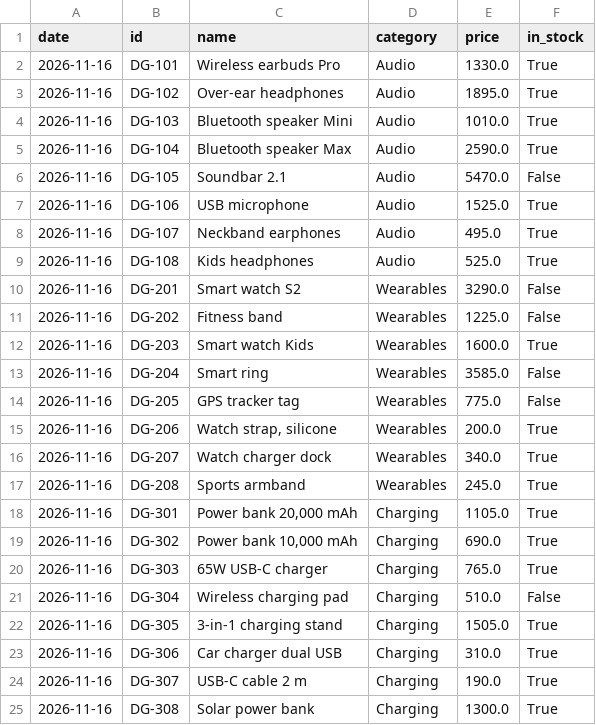
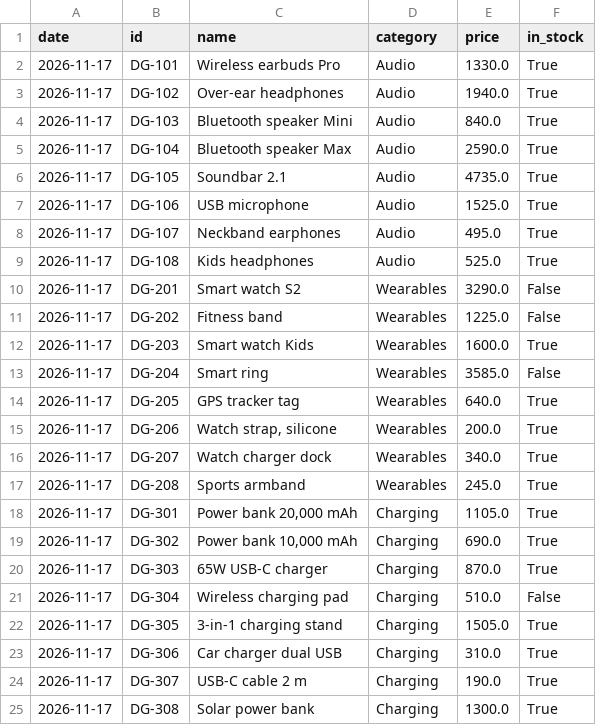
Before and after one commit to mazenelnaghy-code/dynamic-price-tracker, a CSV file: data/latest.csv, drawn as a sheet.

```diff
--- a/data/latest.csv
+++ b/data/latest.csv
@@ -1,25 +1,25 @@
 date,id,name,category,price,in_stock
-2026-11-16,DG-101,Wireless earbuds Pro,Audio,1330.0,True
-2026-11-16,DG-102,Over-ear headphones,Audio,1895.0,True
-2026-11-16,DG-103,Bluetooth speaker Mini,Audio,1010.0,True
-2026-11-16,DG-104,Bluetooth speaker Max,Audio,2590.0,True
-2026-11-16,DG-105,Soundbar 2.1,Audio,5470.0,False
-2026-11-16,DG-106,USB microphone,Audio,1525.0,True
-2026-11-16,DG-107,Neckband earphones,Audio,495.0,True
-2026-11-16,DG-108,Kids headphones,Audio,525.0,True
-2026-11-16,DG-201,Smart watch S2,Wearables,3290.0,False
-2026-11-16,DG-202,Fitness band,Wearables,1225.0,False
-2026-11-16,DG-203,Smart watch Kids,Wearables,1600.0,True
-2026-11-16,DG-204,Smart ring,Wearables,3585.0,False
-2026-11-16,DG-205,GPS tracker tag,Wearables,775.0,False
-2026-11-16,DG-206,"Watch strap, silicone",Wearables,200.0,True
-2026-11-16,DG-207,Watch charger dock,Wearables,340.0,True
-2026-11-16,DG-208,Sports armband,Wearables,245.0,True
-2026-11-16,DG-301,"Power bank 20,000 mAh",Charging,1105.0,True
-2026-11-16,DG-302,"Power bank 10,000 mAh",Charging,690.0,True
-2026-11-16,DG-303,65W USB-C charger,Charging,765.0,True
-2026-11-16,DG-304,Wireless charging pad,Charging,510.0,False
-2026-11-16,DG-305,3-in-1 charging stand,Charging,1505.0,True
-2026-11-16,DG-306,Car charger dual USB,Charging,310.0,True
-2026-11-16,DG-307,USB-C cable 2 m,Charging,190.0,True
-2026-11-16,DG-308,Solar power bank,Charging,1300.0,True
+2026-11-17,DG-101,Wireless earbuds Pro,Audio,1330.0,True
+2026-11-17,DG-102,Over-ear headphones,Audio,1940.0,True
+2026-11-17,DG-103,Bluetooth speaker Mini,Audio,840.0,True
+2026-11-17,DG-104,Bluetooth speaker Max,Audio,2590.0,True
+2026-11-17,DG-105,Soundbar 2.1,Audio,4735.0,True
+2026-11-17,DG-106,USB microphone,Audio,1525.0,True
+2026-11-17,DG-107,Neckband earphones,Audio,495.0,True
+2026-11-17,DG-108,Kids headphones,Audio,525.0,True
+2026-11-17,DG-201,Smart watch S2,Wearables,3290.0,False
+2026-11-17,DG-202,Fitness band,Wearables,1225.0,False
+2026-11-17,DG-203,Smart watch Kids,Wearables,1600.0,True
+2026-11-17,DG-204,Smart ring,Wearables,3585.0,False
+2026-11-17,DG-205,GPS tracker tag,Wearables,640.0,True
+2026-11-17,DG-206,"Watch strap, silicone",Wearables,200.0,True
+2026-11-17,DG-207,Watch charger dock,Wearables,340.0,True
+2026-11-17,DG-208,Sports armband,Wearables,245.0,True
+2026-11-17,DG-301,"Power bank 20,000 mAh",Charging,1105.0,True
+2026-11-17,DG-302,"Power bank 10,000 mAh",Charging,690.0,True
+2026-11-17,DG-303,65W USB-C charger,Charging,870.0,True
+2026-11-17,DG-304,Wireless charging pad,Charging,510.0,False
+2026-11-17,DG-305,3-in-1 charging stand,Charging,1505.0,True
+2026-11-17,DG-306,Car charger dual USB,Charging,310.0,True
+2026-11-17,DG-307,USB-C cable 2 m,Charging,190.0,True
+2026-11-17,DG-308,Solar power bank,Charging,1300.0,True
```
Also changed, not shown: data/history.csv, 1 other file.
